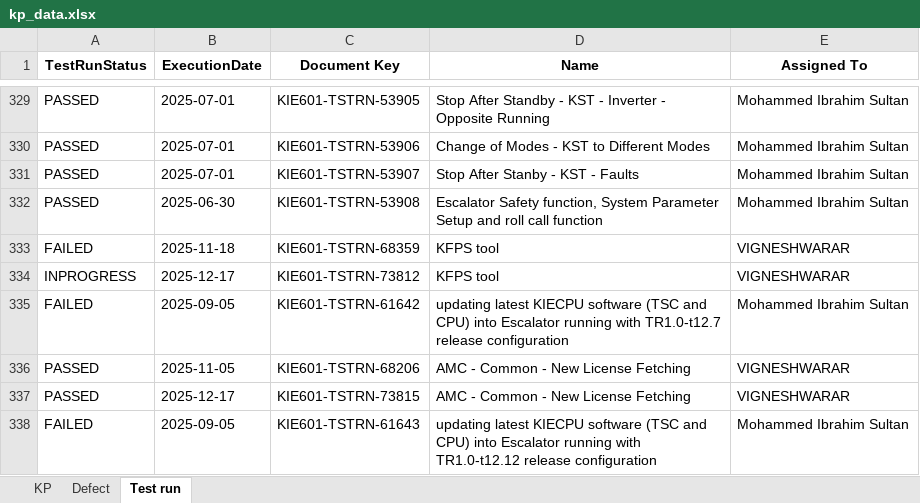
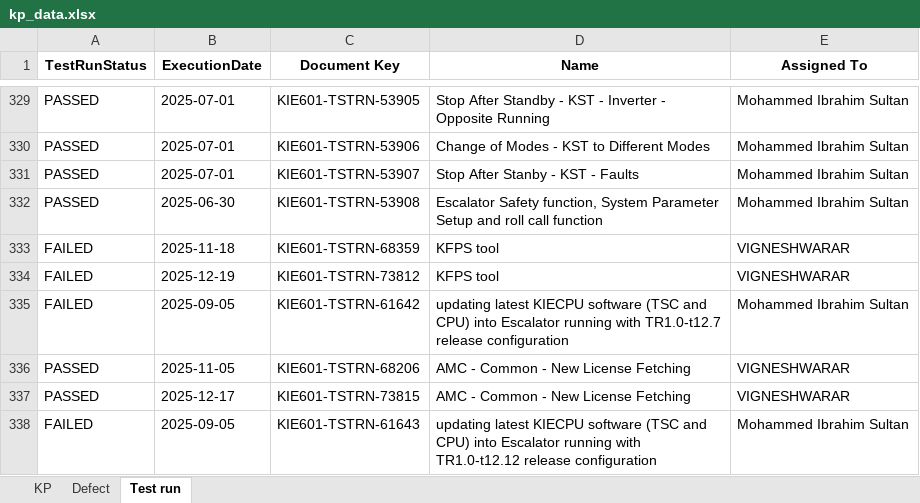
Before and after one commit to DineshGoverthanan/KCE_KPI, an Excel workbook: kp_data.xlsx, sheet Test run, drawn as a sheet; only a part is shown, gaps mark what is left out; values as stored, in another font and other column widths than the file's, no borders; the diff names each change by its address in the sheet, - before the commit and + after, or states it on an @@ line.

```diff
--- a/kp_data.xlsx (sheet Test run)
+++ b/kp_data.xlsx (sheet Test run)
-A334 (TestRunStatus): INPROGRESS
+A334 (TestRunStatus): FAILED
-B334 (ExecutionDate): 2025-12-17
+B334 (ExecutionDate): 2025-12-19
```
Also changed, not shown: sheet KP, 11 other files.
